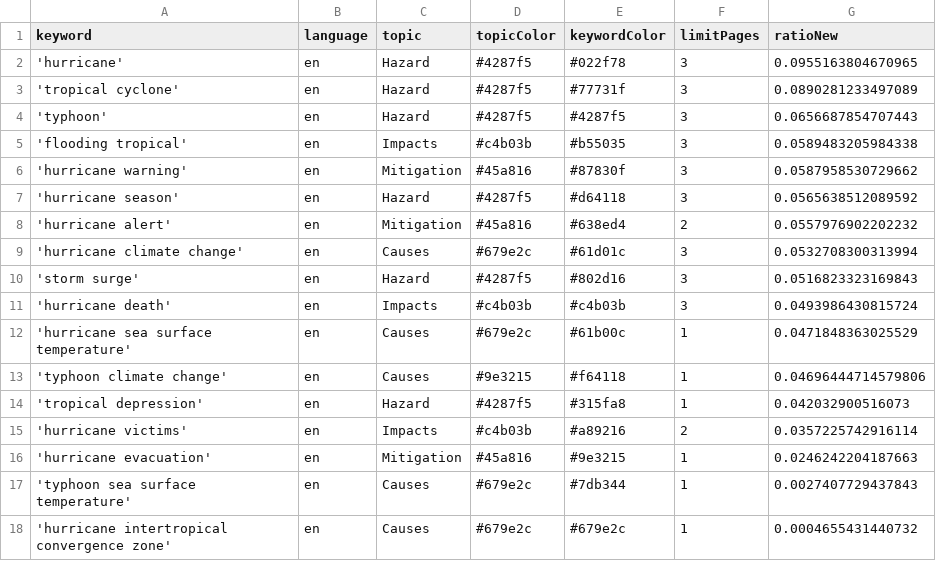
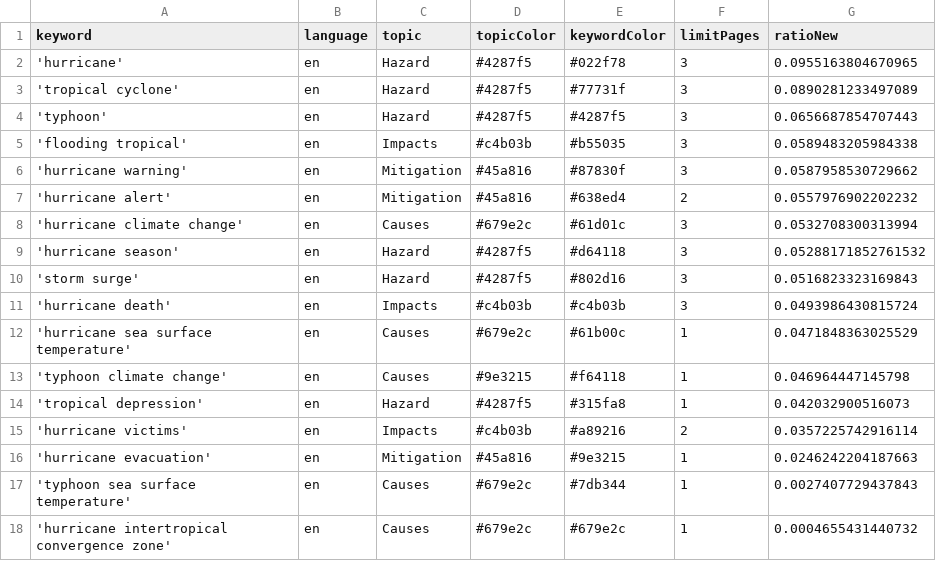
Before and after one commit to jens-news/hurricaneIsComing, a CSV file: keywords.csv, drawn as a sheet.

Commit message:
Commit from GitHub Actions (harvest:0.0)

```diff
--- a/keywords.csv
+++ b/keywords.csv
@@ -6,5 +6,5 @@ keyword,language,topic,topicColor,keywordColor,limitPages,ratioNew
 'hurricane warning',en,Mitigation,#45a816,#87830f,3,0.0587958530729662
-'hurricane season',en,Hazard,#4287f5,#d64118,3,0.0565638512089592
 'hurricane alert',en,Mitigation,#45a816,#638ed4,2,0.0557976902202232
 'hurricane climate change',en,Causes,#679e2c,#61d01c,3,0.0532708300313994
+'hurricane season',en,Hazard,#4287f5,#d64118,3,0.05288171852761532
 'storm surge',en,Hazard,#4287f5,#802d16,3,0.0516823323169843
@@ -12,3 +12,3 @@ keyword,language,topic,topicColor,keywordColor,limitPages,ratioNew
 'hurricane sea surface temperature',en,Causes,#679e2c,#61b00c,1,0.0471848363025529
-'typhoon climate change',en,Causes,#9e3215,#f64118,1,0.04696444714579806
+'typhoon climate change',en,Causes,#9e3215,#f64118,1,0.046964447145798
 'tropical depression',en,Hazard,#4287f5,#315fa8,1,0.042032900516073
```
